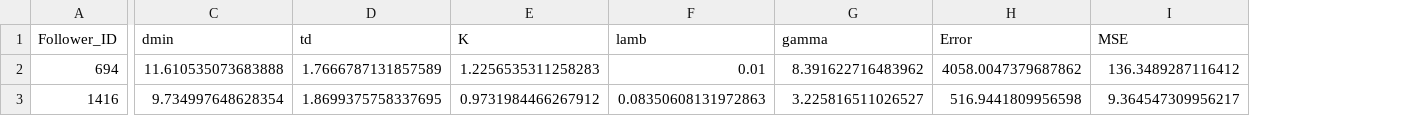
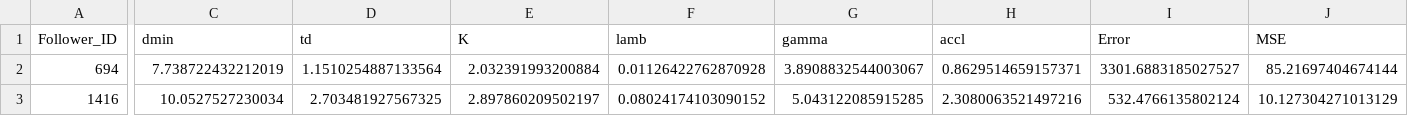
Before and after one commit to lotlouischoitslab/Comparison-of-Autonomous-Vehicles-Control-Models, a CSV file: Results/03CSF/PT_I395_A.csv, drawn as a sheet; only a part is shown, gaps mark what is left out; addresses are those after the commit; the diff covers the shown part only; the diff names each change by its address in the sheet, - before the commit and + after, or states it on an @@ line.

```diff
--- a/Results/03CSF/PT_I395_A.csv
+++ b/Results/03CSF/PT_I395_A.csv
+column H (accl), rows 2-3: 0.8629514659157371 | 2.3080063521497216
-C2 (dmin): 11.610535073683888
+C2 (dmin): 7.738722432212019
-D2 (td): 1.7666787131857589
+D2 (td): 1.1510254887133564
-E2 (K): 1.2256535311258283
+E2 (K): 2.032391993200884
-F2 (lamb): 0.01
+F2 (lamb): 0.01126422762870928
-G2 (gamma): 8.391622716483962
+G2 (gamma): 3.8908832544003067
-I2 (Error): 4058.0047379687862
+I2 (Error): 3301.6883185027527
-J2 (MSE): 136.3489287116412
+J2 (MSE): 85.21697404674144
-C3 (dmin): 9.734997648628354
+C3 (dmin): 10.0527527230034
-D3 (td): 1.8699375758337695
+D3 (td): 2.703481927567325
-E3 (K): 0.9731984466267912
+E3 (K): 2.897860209502197
-F3 (lamb): 0.08350608131972863
+F3 (lamb): 0.08024174103090152
-G3 (gamma): 3.225816511026527
+G3 (gamma): 5.043122085915285
-I3 (Error): 516.9441809956598
+I3 (Error): 532.4766135802124
-J3 (MSE): 9.364547309956217
+J3 (MSE): 10.127304271013129
```
Also changed, not shown: 42 edited cells elsewhere in this file, Results/02TFS/PT_I395_A.csv, 42 other files.
